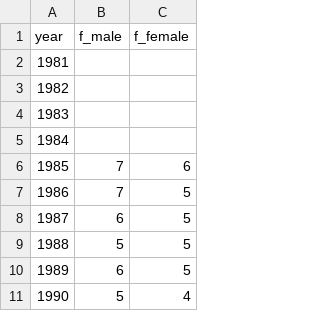
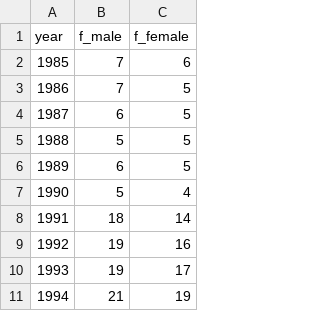
Before and after one commit to Jangrae/csv, a CSV file: seoul_pop_h02.csv, drawn as a sheet; only a part is shown; the shorter side is filled out with more unchanged rows; the diff names each change by its address in the sheet, - before the commit and + after, or states it on an @@ line.

Commit message:
Add files via upload

```diff
--- a/seoul_pop_h02.csv
+++ b/seoul_pop_h02.csv
-row 2: 1981
-row 3: 1982
-row 4: 1983
-row 5: 1984
```
